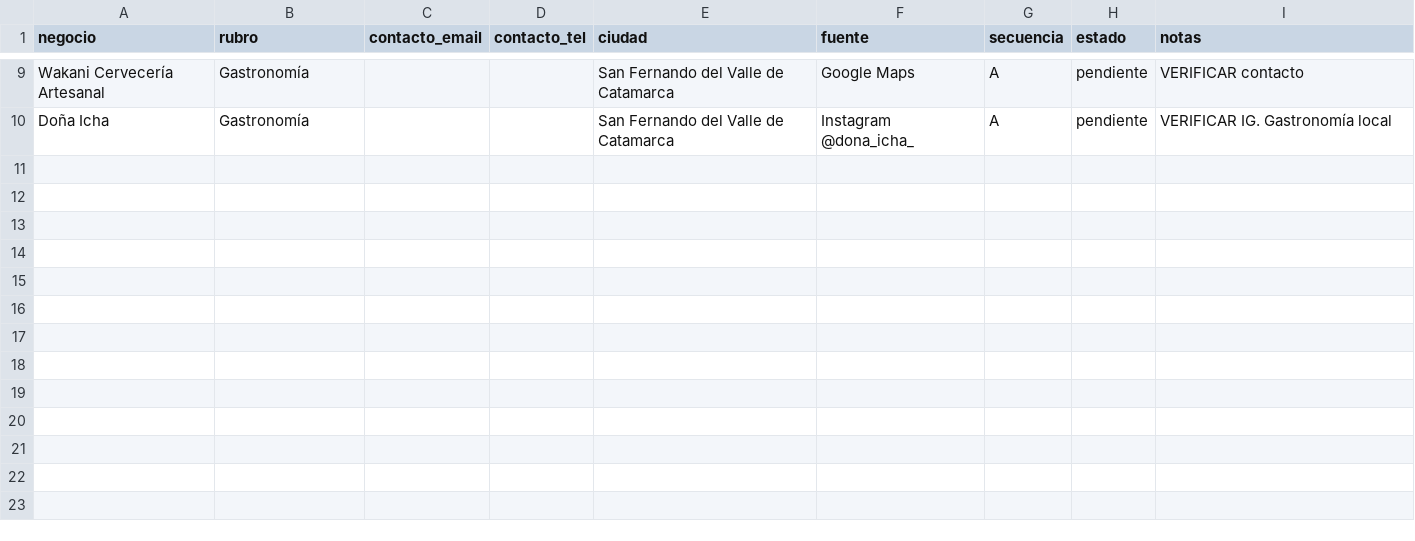
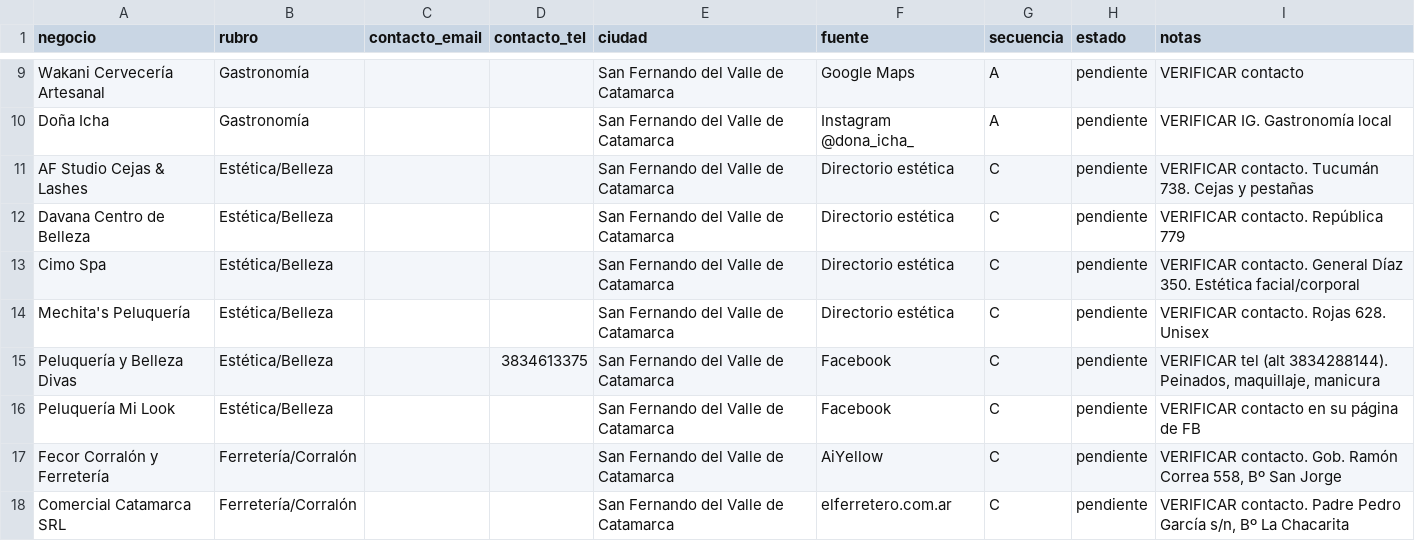
Before and after one commit to mineconnect/mineconnect-labs, a CSV file: prospectos-catamarca.csv, drawn as a sheet; only a part is shown, gaps mark what is left out.

```diff
--- a/prospectos-catamarca.csv
+++ b/prospectos-catamarca.csv
@@ -10 +10,9 @@ Wakani Cervecería Artesanal,Gastronomía,,,San Fernando del Valle de Catamarca,
 Doña Icha,Gastronomía,,,San Fernando del Valle de Catamarca,Instagram @dona_icha_,A,pendiente,"VERIFICAR IG. Gastronomía local"
+AF Studio Cejas & Lashes,Estética/Belleza,,,San Fernando del Valle de Catamarca,Directorio estética,C,pendiente,"VERIFICAR contacto. Tucumán 738. Cejas y pestañas"
+Davana Centro de Belleza,Estética/Belleza,,,San Fernando del Valle de Catamarca,Directorio estética,C,pendiente,"VERIFICAR contacto. República 779"
+Cimo Spa,Estética/Belleza,,,San Fernando del Valle de Catamarca,Directorio estética,C,pendiente,"VERIFICAR contacto. General Díaz 350. Estética facial/corporal"
+Mechita's Peluquería,Estética/Belleza,,,San Fernando del Valle de Catamarca,Directorio estética,C,pendiente,"VERIFICAR contacto. Rojas 628. Unisex"
+Peluquería y Belleza Divas,Estética/Belleza,,3834613375,San Fernando del Valle de Catamarca,Facebook,C,pendiente,"VERIFICAR tel (alt 3834288144). Peinados, maquillaje, manicura"
+Peluquería Mi Look,Estética/Belleza,,,San Fernando del Valle de Catamarca,Facebook,C,pendiente,"VERIFICAR contacto en su página de FB"
+Fecor Corralón y Ferretería,Ferretería/Corralón,,,San Fernando del Valle de Catamarca,AiYellow,C,pendiente,"VERIFICAR contacto. Gob. Ramón Correa 558, Bº San Jorge"
+Comercial Catamarca SRL,Ferretería/Corralón,,,San Fernando del Valle de Catamarca,elferretero.com.ar,C,pendiente,"VERIFICAR contacto. Padre Pedro García s/n, Bº La Chacarita"
```
Also changed, not shown: 8 other files.
